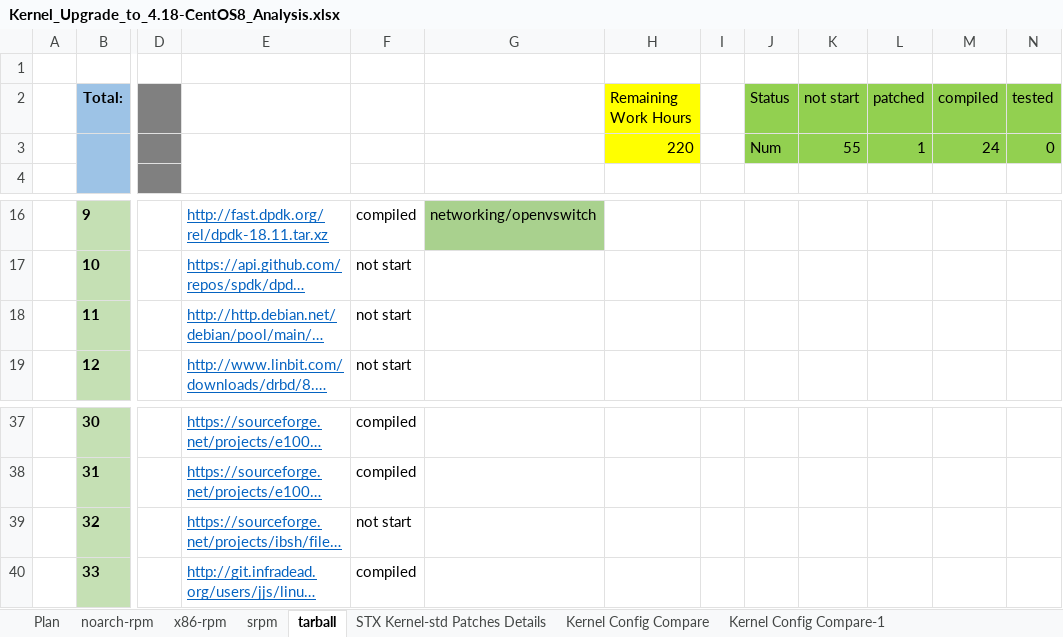
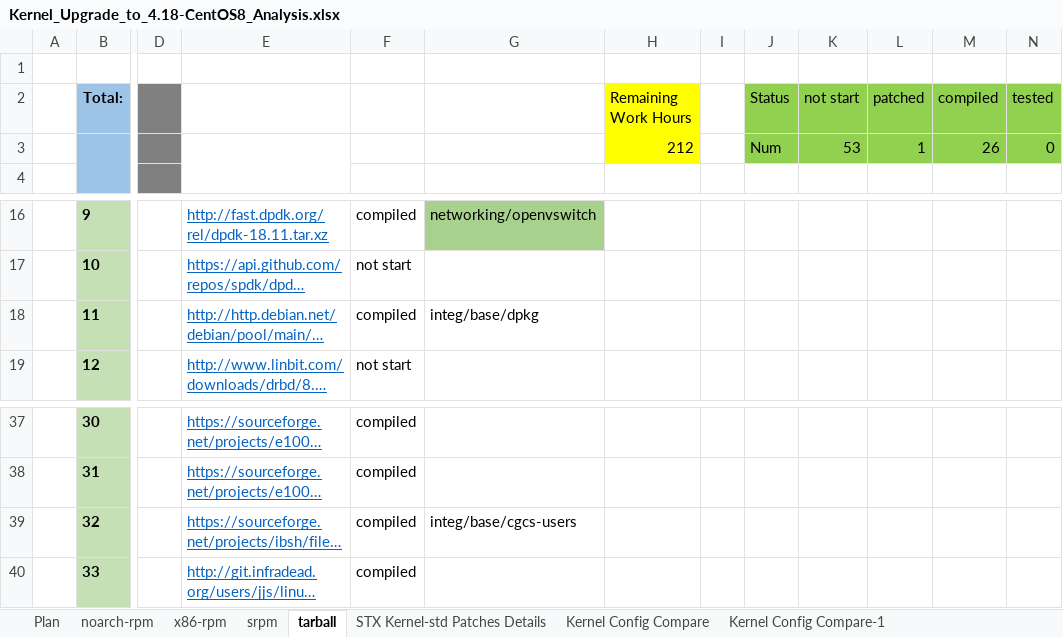
Before and after one commit to StarlingX-Neusoft/Centos8, an Excel workbook: Kernel_Upgrade_to_4.18-CentOS8_Analysis.xlsx, sheet tarball, drawn as a sheet; only a part is shown, gaps mark what is left out; long unchanged cells end in …; values as stored, in another font and other column widths than the file's, no borders; conditional formats not drawn; the diff names each change by its address in the sheet, - before the commit and + after, or states it on an @@ line.

Commit message:
update

```diff
--- a/Kernel_Upgrade_to_4.18-CentOS8_Analysis.xlsx (sheet tarball)
+++ b/Kernel_Upgrade_to_4.18-CentOS8_Analysis.xlsx (sheet tarball)
-H3 (Remaining Work Hours): 220
+H3 (Remaining Work Hours): 212
-K3 (not start): 55
+K3 (not start): 53
-M3 (compiled): 24
+M3 (compiled): 26
-F18: not start
+F18: compiled
-G18: (empty)
+G18: integ/base/dpkg
-F39: not start
+F39: compiled
-G39: (empty)
+G39: integ/base/cgcs-users
```
Also changed, not shown: sheet Plan.
